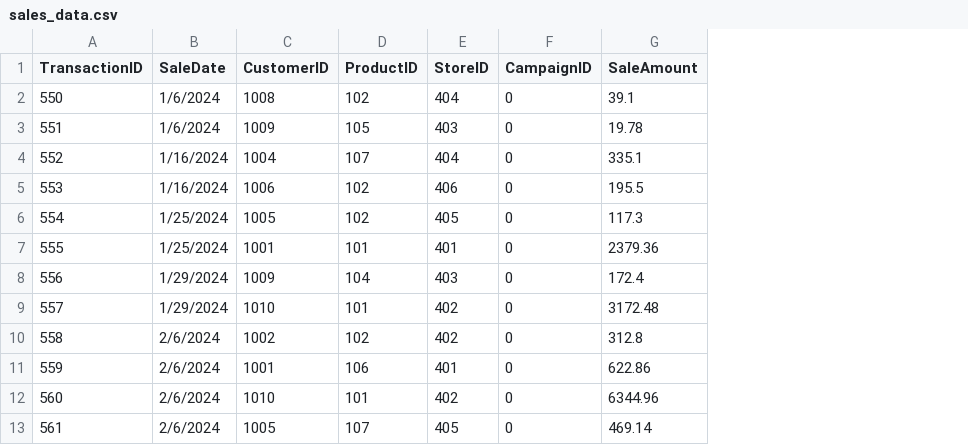
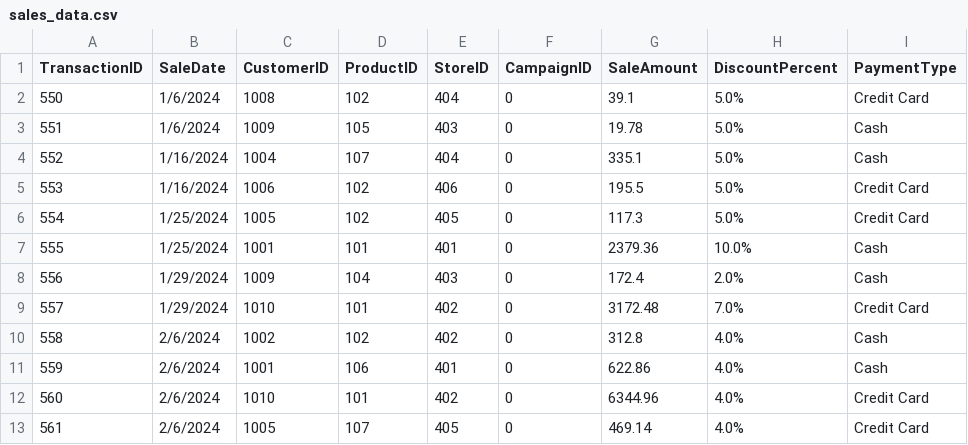
Before and after one commit to bjdawson23/smart-store-branton, a CSV file: data/raw/sales_data.csv, drawn as a sheet; only a part is shown; the diff names each change by its address in the sheet, - before the commit and + after, or states it on an @@ line.

Commit message:
Updates to the Data files

```diff
--- a/data/raw/sales_data.csv
+++ b/data/raw/sales_data.csv
+column H (DiscountPercent), rows 2-13: 5.0% | 5.0% | 5.0% | 5.0% | 5.0% | 10.0% | 2.0% | 7.0% | 4.0% | 4.0% | 4.0% | 4.0%
+column I (PaymentType), rows 2-13: Credit Card | Cash | Cash | Credit Card | Credit Card | Cash | Cash | Credit Card | Cash | Cash | Credit Card | Credit Card
```
Also changed, not shown: data/raw/customers_data.csv, data/raw/products_data.csv, 2 other files.
